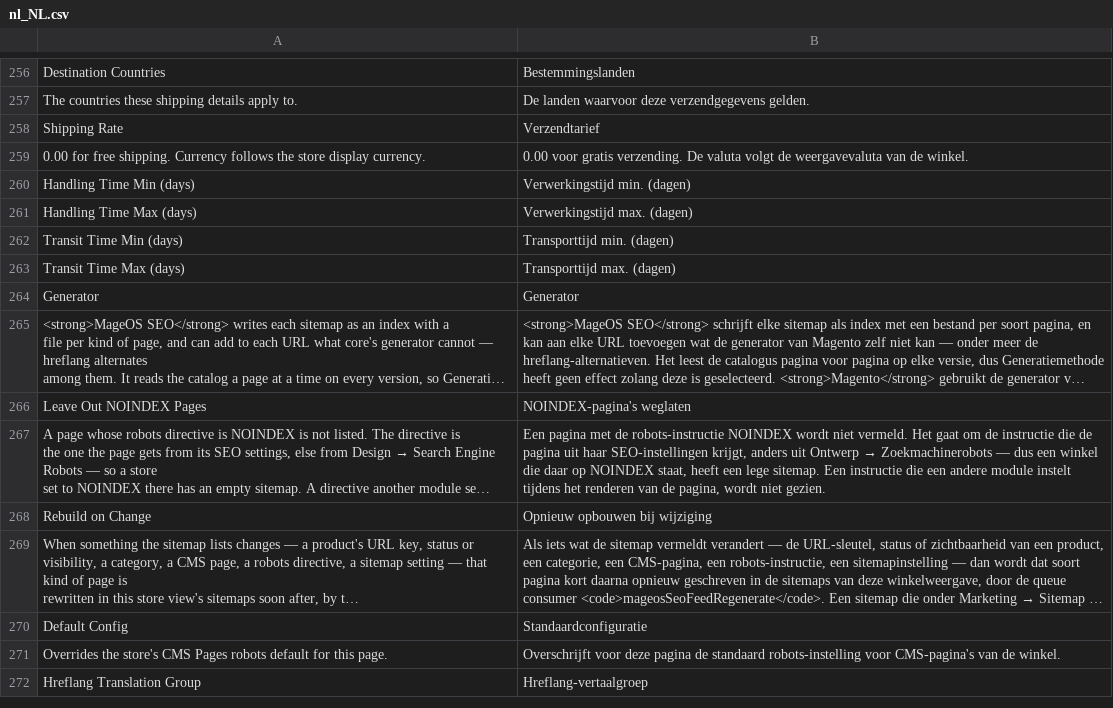
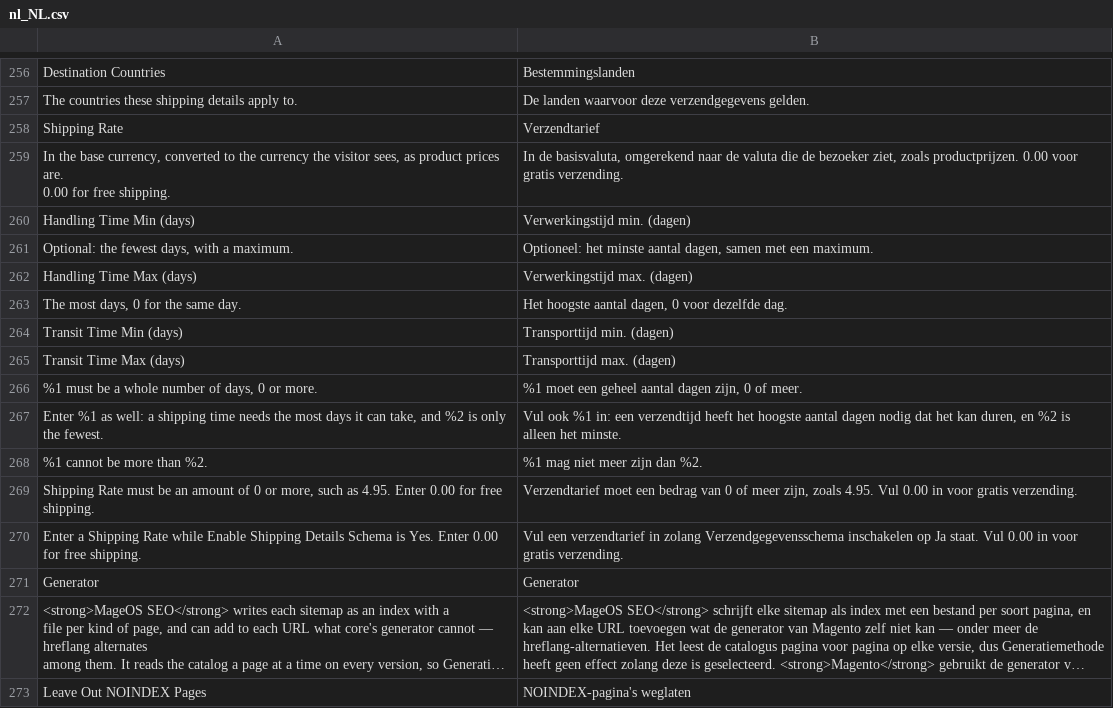
Before and after one commit to mage-os-lab/module-seo, a CSV file: i18n/nl_NL.csv, drawn as a sheet; only a part is shown, gaps mark what is left out; the shorter side is filled out with more unchanged rows; long unchanged cells end in …; removed rows and columns are numbered as before the commit, all else as after; ↵ is a line break in a cell; the diff names each change by its address in the sheet, - before the commit and + after, or states it on an @@ line.

```diff
--- a/i18n/nl_NL.csv
+++ b/i18n/nl_NL.csv
-row 259: 0.00 for free shipping. Currency follows the store display currency. | 0.00 voor gratis verzending. De valuta volgt de weergavevaluta van de winkel.
+row 259: In the base currency, converted to the currency the visitor sees, as product prices are. ↵ 0.00 for free shipping. | In de basisvaluta, omgerekend naar de valuta die de bezoeker ziet, zoals productprijzen. 0.00 voor gratis verzending.
+row 261: Optional: the fewest days, with a maximum. | Optioneel: het minste aantal dagen, samen met een maximum.
+row 263: The most days, 0 for the same day. | Het hoogste aantal dagen, 0 voor dezelfde dag.
+row 266: %1 must be a whole number of days, 0 or more. | %1 moet een geheel aantal dagen zijn, 0 of meer.
+row 267: Enter %1 as well: a shipping time needs the most days it can take, and %2 is only the fewest. | Vul ook %1 in: een verzendtijd heeft het hoogste aantal dagen nodig dat het kan duren, en %2 is alleen het minste.
+row 268: %1 cannot be more than %2. | %1 mag niet meer zijn dan %2.
+row 269: Shipping Rate must be an amount of 0 or more, such as 4.95. Enter 0.00 for free shipping. | Verzendtarief moet een bedrag van 0 of meer zijn, zoals 4.95. Vul 0.00 in voor gratis verzending.
+row 270: Enter a Shipping Rate while Enable Shipping Details Schema is Yes. Enter 0.00 for free shipping. | Vul een verzendtarief in zolang Verzendgegevensschema inschakelen op Ja staat. Vul 0.00 in voor gratis verzending.
```
Also changed, not shown: i18n/en_US.csv, 18 other files.
